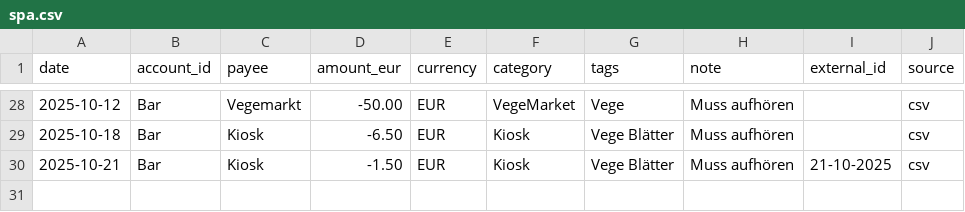
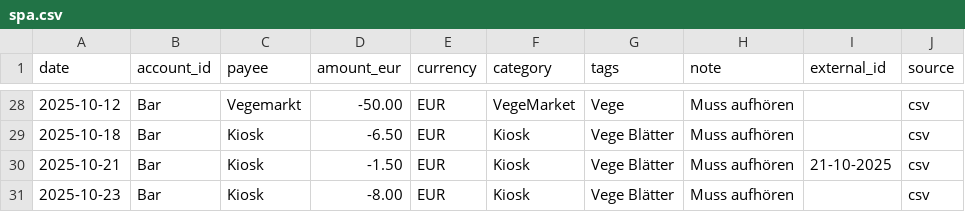
Before and after one commit to abdel0909/finanz-agent, a CSV file: data/inbox/spa.csv, drawn as a sheet; only a part is shown, gaps mark what is left out; the diff names each change by its address in the sheet, - before the commit and + after, or states it on an @@ line.

Commit message:
Update spa.csv

```diff
--- a/data/inbox/spa.csv
+++ b/data/inbox/spa.csv
+row 31: 2025-10-23 | Bar | Kiosk | -8.00 | EUR | Kiosk | Vege Blätter | Muss aufhören |  | csv
```
